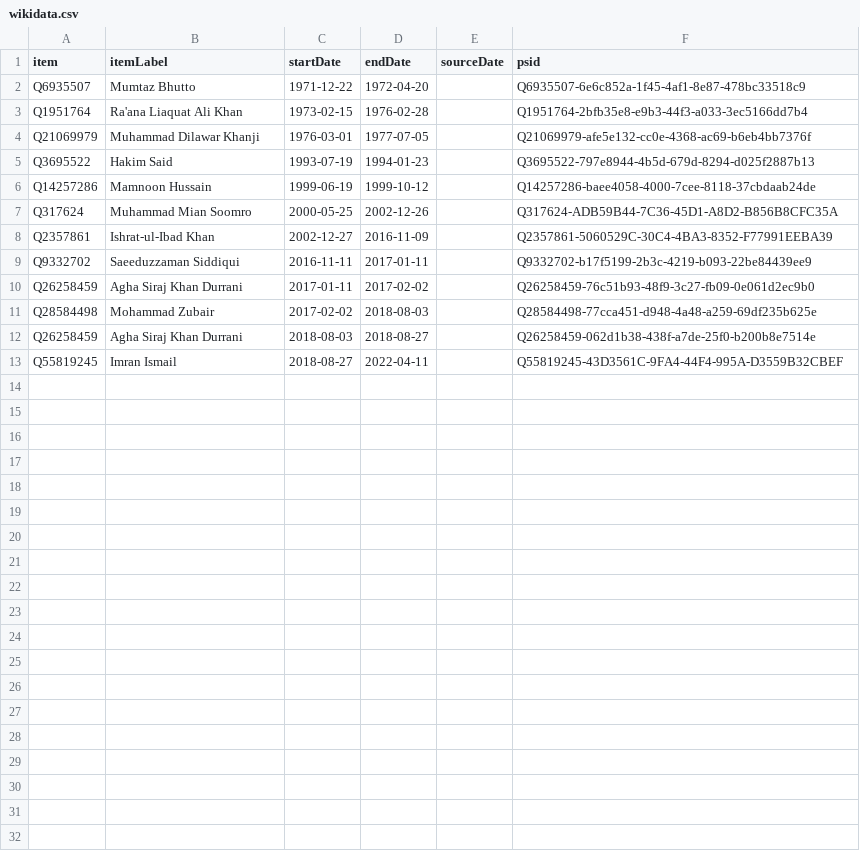
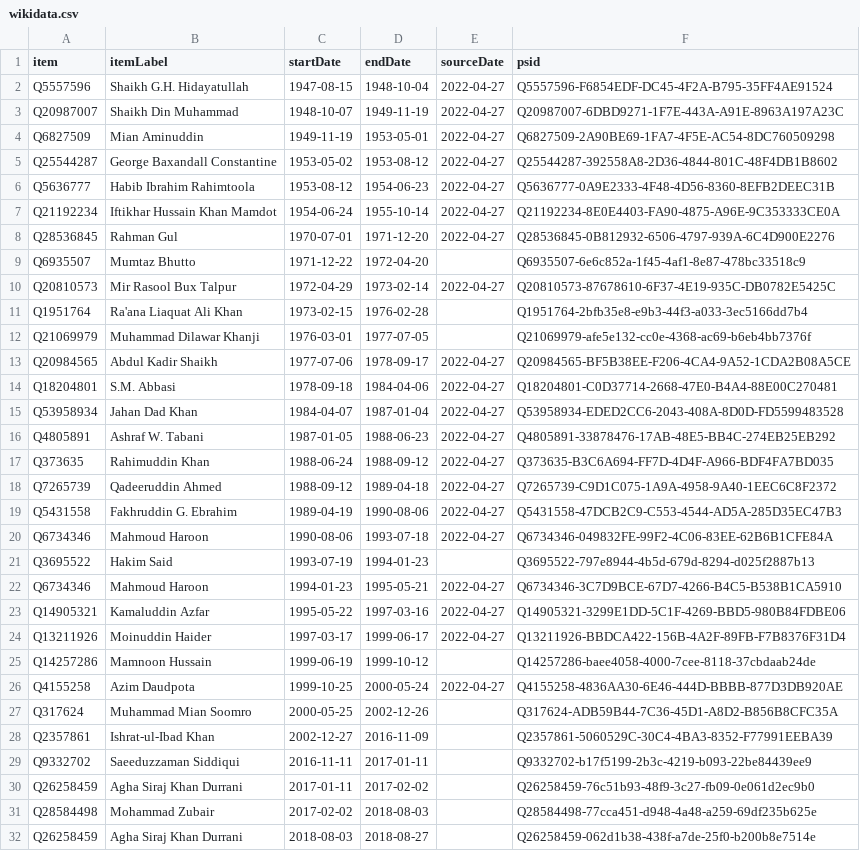
Before and after one commit to every-politician-scrapers/pakistan-ministers, a CSV file: sources/governor-sindh/wikidata.csv, drawn as a sheet; only a part is shown; the shorter side is filled out with more unchanged rows.

Commit message:
refresh data

```diff
--- a/sources/governor-sindh/wikidata.csv
+++ b/sources/governor-sindh/wikidata.csv
@@ -1,7 +1,27 @@
 item,itemLabel,startDate,endDate,sourceDate,psid
+Q5557596,Shaikh G.H. Hidayatullah,1947-08-15,1948-10-04,2022-04-27,Q5557596-F6854EDF-DC45-4F2A-B795-35FF4AE91524
+Q20987007,Shaikh Din Muhammad,1948-10-07,1949-11-19,2022-04-27,Q20987007-6DBD9271-1F7E-443A-A91E-8963A197A23C
+Q6827509,Mian Aminuddin,1949-11-19,1953-05-01,2022-04-27,Q6827509-2A90BE69-1FA7-4F5E-AC54-8DC760509298
+Q25544287,George Baxandall Constantine,1953-05-02,1953-08-12,2022-04-27,Q25544287-392558A8-2D36-4844-801C-48F4DB1B8602
+Q5636777,Habib Ibrahim Rahimtoola,1953-08-12,1954-06-23,2022-04-27,Q5636777-0A9E2333-4F48-4D56-8360-8EFB2DEEC31B
+Q21192234,Iftikhar Hussain Khan Mamdot,1954-06-24,1955-10-14,2022-04-27,Q21192234-8E0E4403-FA90-4875-A96E-9C353333CE0A
+Q28536845,Rahman Gul,1970-07-01,1971-12-20,2022-04-27,Q28536845-0B812932-6506-4797-939A-6C4D900E2276
 Q6935507,Mumtaz Bhutto,1971-12-22,1972-04-20,,Q6935507-6e6c852a-1f45-4af1-8e87-478bc33518c9
+Q20810573,Mir Rasool Bux Talpur,1972-04-29,1973-02-14,2022-04-27,Q20810573-87678610-6F37-4E19-935C-DB0782E5425C
 Q1951764,Ra'ana Liaquat Ali Khan,1973-02-15,1976-02-28,,Q1951764-2bfb35e8-e9b3-44f3-a033-3ec5166dd7b4
 Q21069979,Muhammad Dilawar Khanji,1976-03-01,1977-07-05,,Q21069979-afe5e132-cc0e-4368-ac69-b6eb4bb7376f
+Q20984565,Abdul Kadir Shaikh,1977-07-06,1978-09-17,2022-04-27,Q20984565-BF5B38EE-F206-4CA4-9A52-1CDA2B08A5CE
+Q18204801,S.M. Abbasi,1978-09-18,1984-04-06,2022-04-27,Q18204801-C0D37714-2668-47E0-B4A4-88E00C270481
+Q53958934,Jahan Dad Khan,1984-04-07,1987-01-04,2022-04-27,Q53958934-EDED2CC6-2043-408A-8D0D-FD5599483528
+Q4805891,Ashraf W. Tabani,1987-01-05,1988-06-23,2022-04-27,Q4805891-33878476-17AB-48E5-BB4C-274EB25EB292
+Q373635,Rahimuddin Khan,1988-06-24,1988-09-12,2022-04-27,Q373635-B3C6A694-FF7D-4D4F-A966-BDF4FA7BD035
+Q7265739,Qadeeruddin Ahmed,1988-09-12,1989-04-18,2022-04-27,Q7265739-C9D1C075-1A9A-4958-9A40-1EEC6C8F2372
+Q5431558,Fakhruddin G. Ebrahim,1989-04-19,1990-08-06,2022-04-27,Q5431558-47DCB2C9-C553-4544-AD5A-285D35EC47B3
+Q6734346,Mahmoud Haroon,1990-08-06,1993-07-18,2022-04-27,Q6734346-049832FE-99F2-4C06-83EE-62B6B1CFE84A
 Q3695522,Hakim Said,1993-07-19,1994-01-23,,Q3695522-797e8944-4b5d-679d-8294-d025f2887b13
+Q6734346,Mahmoud Haroon,1994-01-23,1995-05-21,2022-04-27,Q6734346-3C7D9BCE-67D7-4266-B4C5-B538B1CA5910
+Q14905321,Kamaluddin Azfar,1995-05-22,1997-03-16,2022-04-27,Q14905321-3299E1DD-5C1F-4269-BBD5-980B84FDBE06
+Q13211926,Moinuddin Haider,1997-03-17,1999-06-17,2022-04-27,Q13211926-BBDCA422-156B-4A2F-89FB-F7B8376F31D4
 Q14257286,Mamnoon Hussain,1999-06-19,1999-10-12,,Q14257286-baee4058-4000-7cee-8118-37cbdaab24de
+Q4155258,Azim Daudpota,1999-10-25,2000-05-24,2022-04-27,Q4155258-4836AA30-6E46-444D-BBBB-877D3DB920AE
 Q317624,Muhammad Mian Soomro,2000-05-25,2002-12-26,,Q317624-ADB59B44-7C36-45D1-A8D2-B856B8CFC35A
```
Also changed, not shown: sources/governor-sindh/diff.csv.
